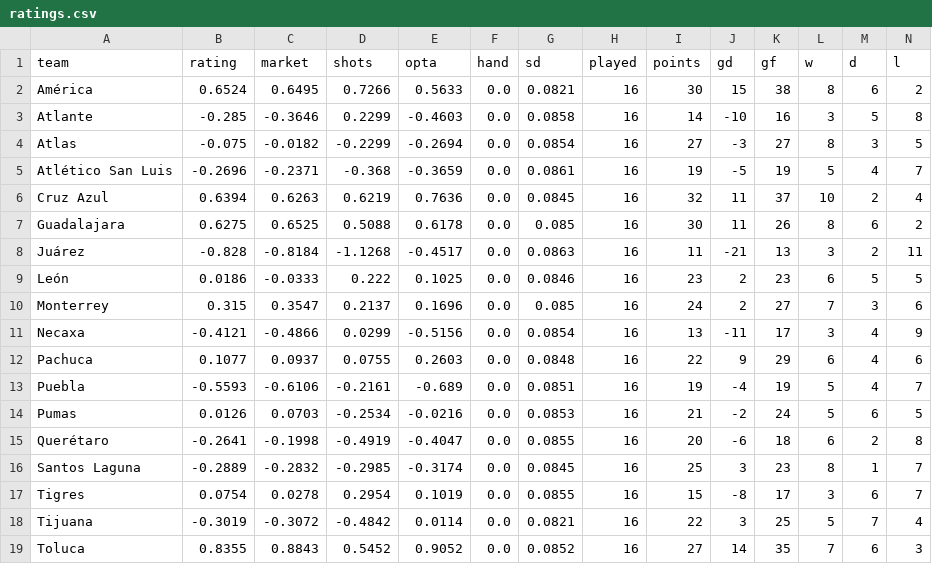
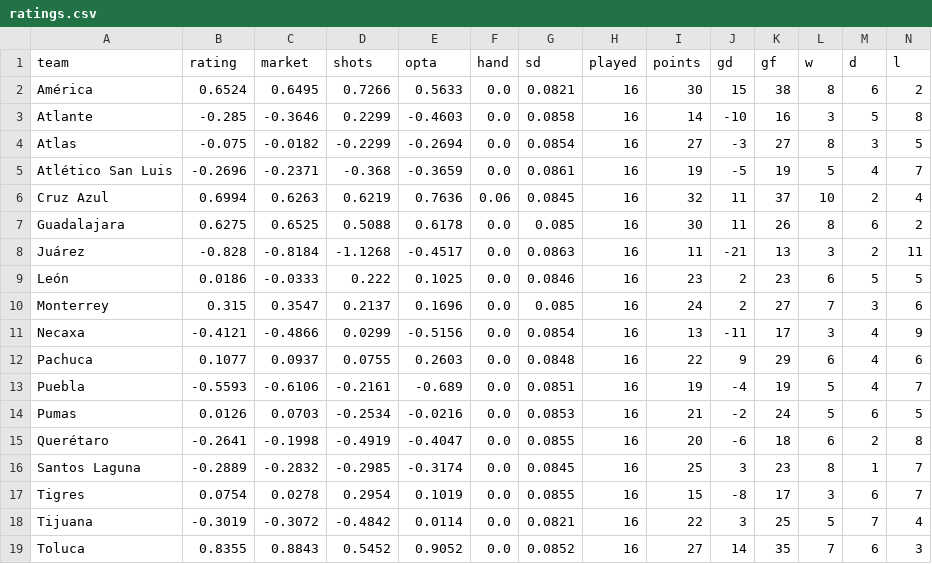
Before and after one commit to TheBallr/LIGA-MX, a CSV file: outputs/latest/ratings.csv, drawn as a sheet.

```diff
--- a/outputs/latest/ratings.csv
+++ b/outputs/latest/ratings.csv
@@ -5,3 +5,3 @@ Atlas,-0.075,-0.0182,-0.2299,-0.2694,0.0,0.0854,16,27,-3,27,8,3,5
 Atlético San Luis,-0.2696,-0.2371,-0.368,-0.3659,0.0,0.0861,16,19,-5,19,5,4,7
-Cruz Azul,0.6394,0.6263,0.6219,0.7636,0.0,0.0845,16,32,11,37,10,2,4
+Cruz Azul,0.6994,0.6263,0.6219,0.7636,0.06,0.0845,16,32,11,37,10,2,4
 Guadalajara,0.6275,0.6525,0.5088,0.6178,0.0,0.085,16,30,11,26,8,6,2
```
Also changed, not shown: data/ratings/blend.csv, data/ratings/method_log.csv, 15 other files.
